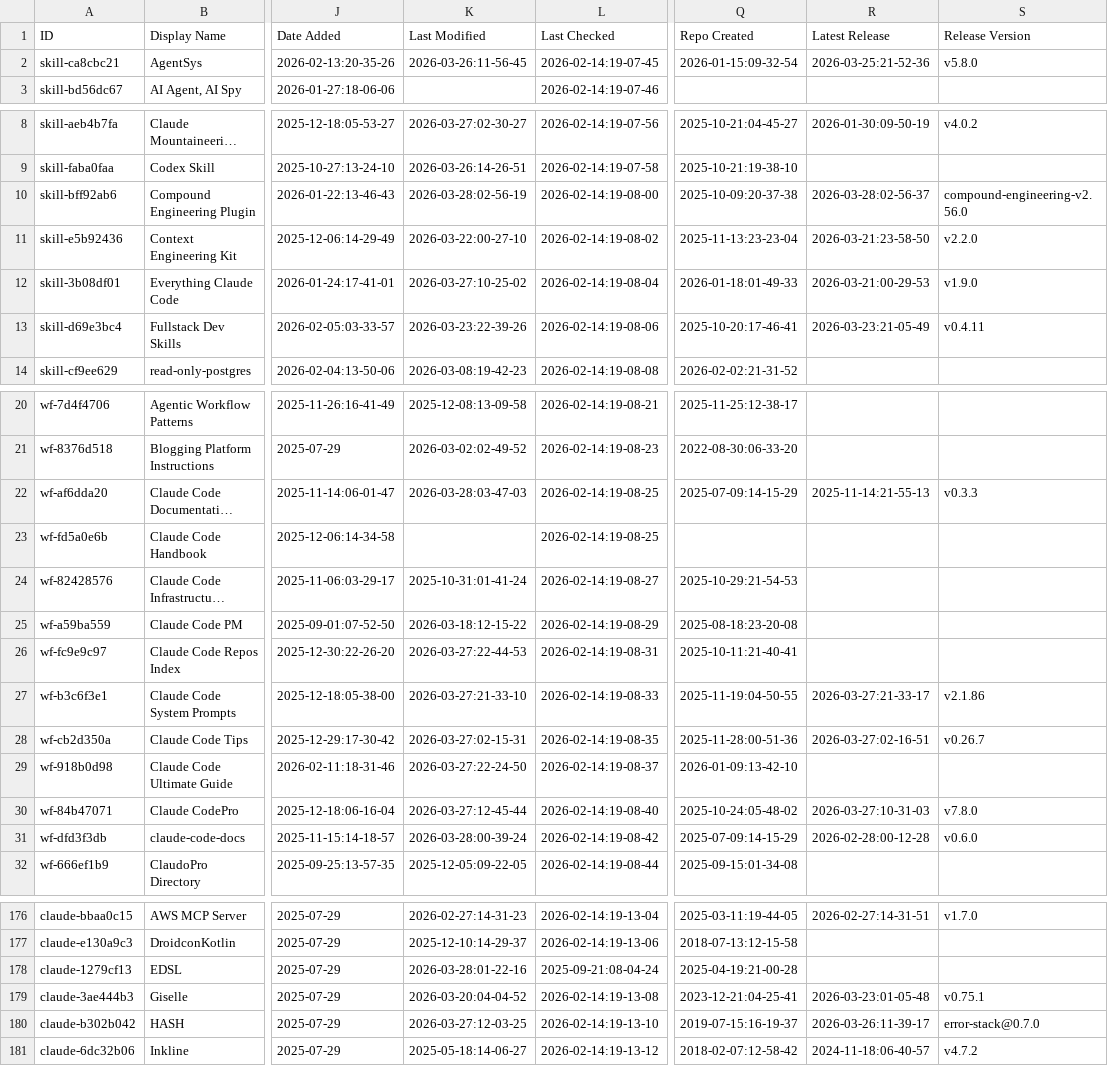
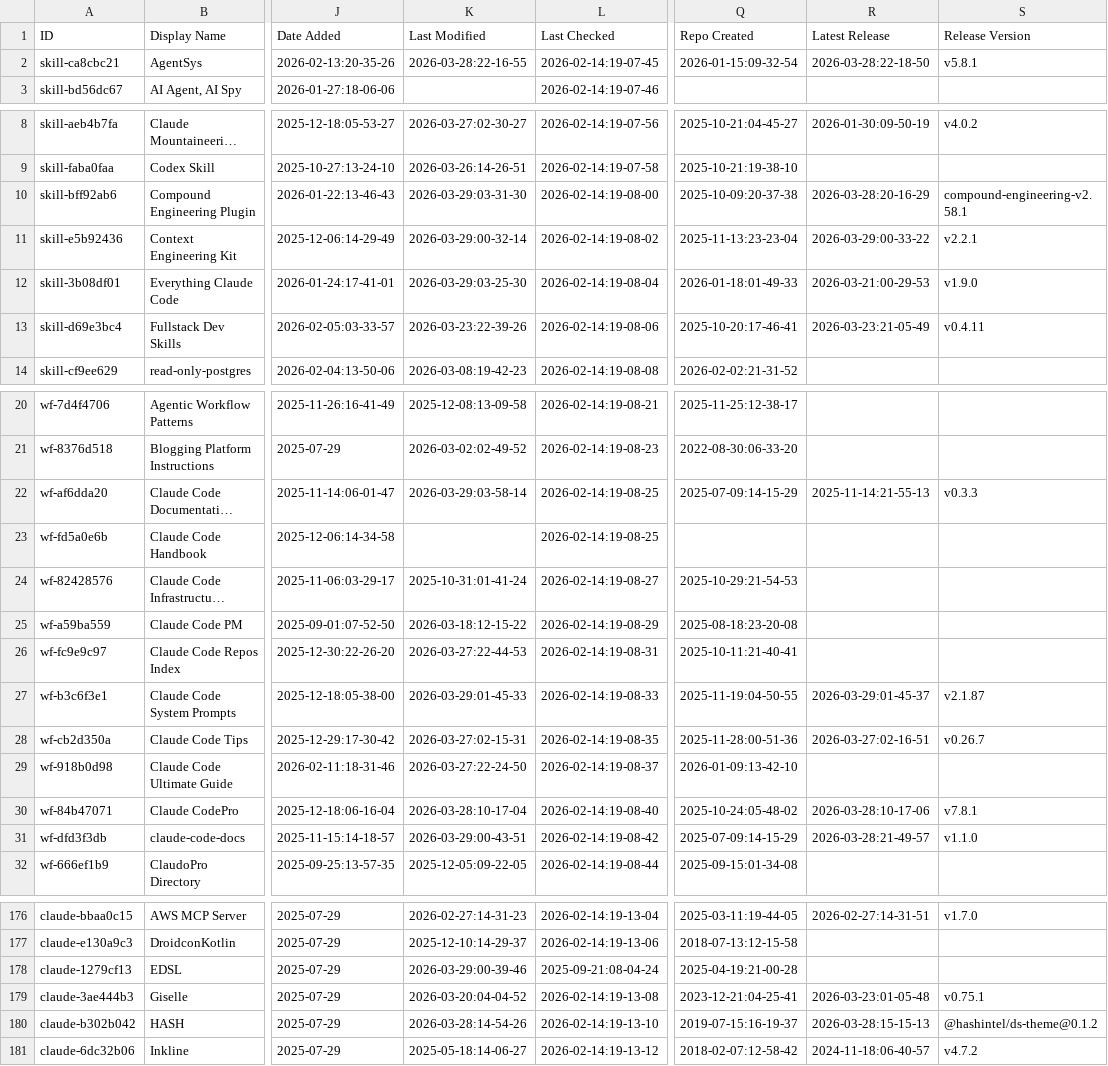
Before and after one commit to coinhubx/awesome-claude-code, a CSV file: THE_RESOURCES_TABLE.csv, drawn as a sheet; only a part is shown, gaps mark what is left out; long unchanged cells end in …; the diff covers the shown part only; the diff names each change by its address in the sheet, - before the commit and + after, or states it on an @@ line.

```diff
--- a/THE_RESOURCES_TABLE.csv
+++ b/THE_RESOURCES_TABLE.csv
-K2 (Last Modified): 2026-03-26:11-56-45
+K2 (Last Modified): 2026-03-28:22-16-55
-R2 (Latest Release): 2026-03-25:21-52-36
+R2 (Latest Release): 2026-03-28:22-18-50
-S2 (Release Version): v5.8.0
+S2 (Release Version): v5.8.1
-K10 (Last Modified): 2026-03-28:02-56-19
+K10 (Last Modified): 2026-03-29:03-31-30
-R10 (Latest Release): 2026-03-28:02-56-37
+R10 (Latest Release): 2026-03-28:20-16-29
-S10 (Release Version): compound-engineering-v2.56.0
+S10 (Release Version): compound-engineering-v2.58.1
-K11 (Last Modified): 2026-03-22:00-27-10
+K11 (Last Modified): 2026-03-29:00-32-14
-R11 (Latest Release): 2026-03-21:23-58-50
+R11 (Latest Release): 2026-03-29:00-33-22
-S11 (Release Version): v2.2.0
+S11 (Release Version): v2.2.1
-K12 (Last Modified): 2026-03-27:10-25-02
+K12 (Last Modified): 2026-03-29:03-25-30
-K22 (Last Modified): 2026-03-28:03-47-03
+K22 (Last Modified): 2026-03-29:03-58-14
-K27 (Last Modified): 2026-03-27:21-33-10
+K27 (Last Modified): 2026-03-29:01-45-33
-R27 (Latest Release): 2026-03-27:21-33-17
+R27 (Latest Release): 2026-03-29:01-45-37
-S27 (Release Version): v2.1.86
+S27 (Release Version): v2.1.87
-K30 (Last Modified): 2026-03-27:12-45-44
+K30 (Last Modified): 2026-03-28:10-17-04
-R30 (Latest Release): 2026-03-27:10-31-03
+R30 (Latest Release): 2026-03-28:10-17-06
-S30 (Release Version): v7.8.0
+S30 (Release Version): v7.8.1
-K31 (Last Modified): 2026-03-28:00-39-24
+K31 (Last Modified): 2026-03-29:00-43-51
-R31 (Latest Release): 2026-02-28:00-12-28
+R31 (Latest Release): 2026-03-28:21-49-57
-S31 (Release Version): v0.6.0
+S31 (Release Version): v1.1.0
-K178 (Last Modified): 2026-03-28:01-22-16
+K178 (Last Modified): 2026-03-29:00-39-46
-K180 (Last Modified): 2026-03-27:12-03-25
+K180 (Last Modified): 2026-03-28:14-54-26
-R180 (Latest Release): 2026-03-26:11-39-17
+R180 (Latest Release): 2026-03-28:15-15-13
-S180 (Release Version): error-stack@0.7.0
+S180 (Release Version): @hashintel/ds-theme@0.1.2
```
Also changed, not shown: 12 edited cells elsewhere in this file.
